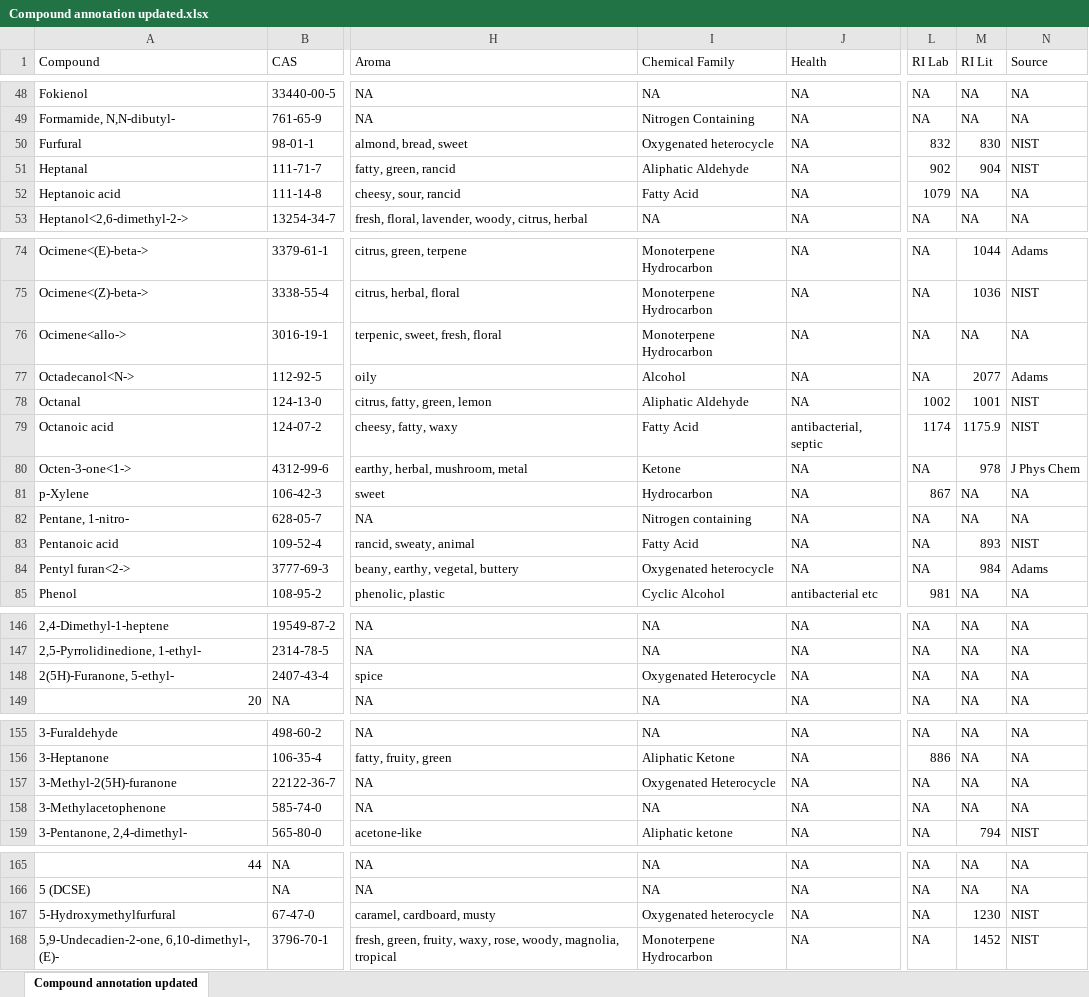
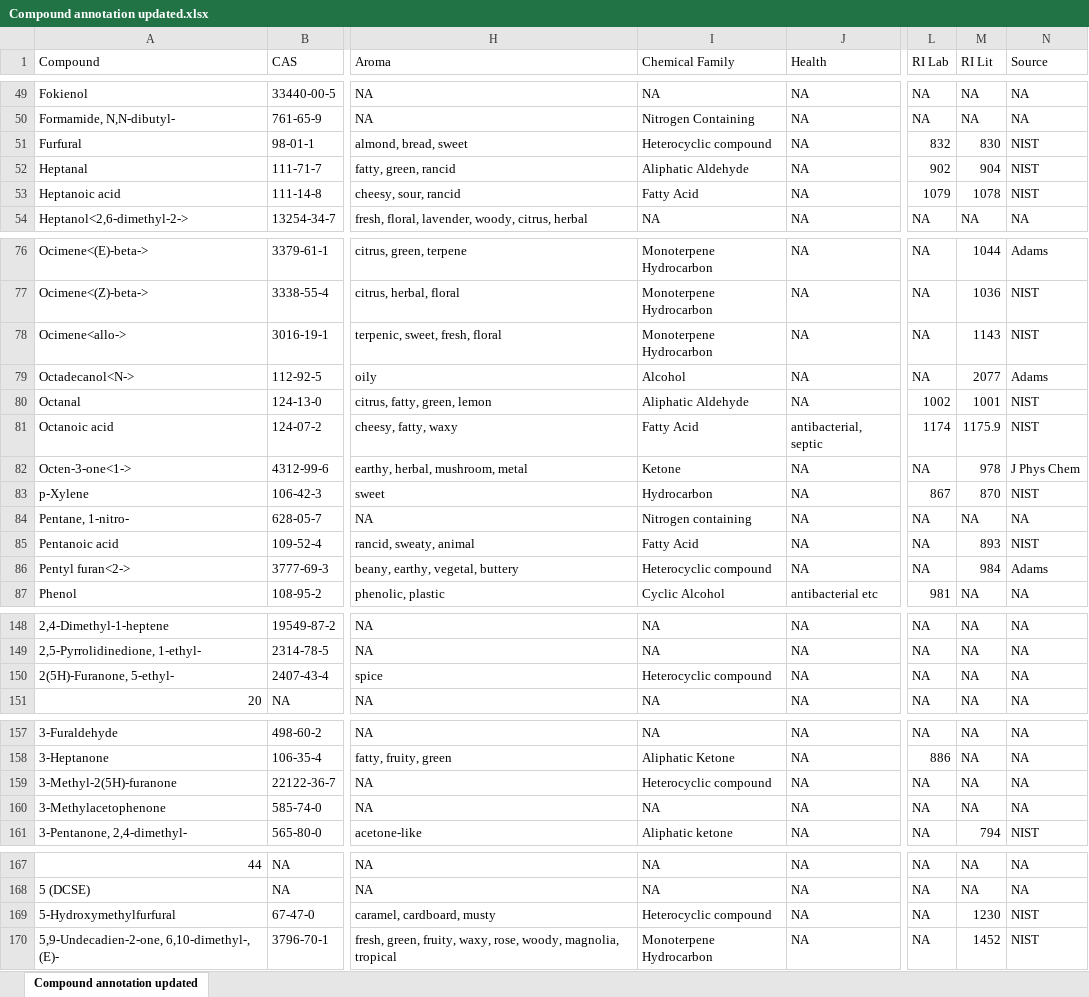
Before and after one commit to Aariq/leafhopper-manipulative, an Excel workbook: data/cleaned/Compound annotation updated.xlsx, sheet Compound annotation updated, drawn as a sheet; only a part is shown, gaps mark what is left out; values as stored, in another font and other column widths than the file's, no borders; addresses are those after the commit; the diff covers the shown part only; the diff names each change by its address in the sheet, - before the commit and + after, or states it on an @@ line.

```diff
--- a/data/cleaned/Compound annotation updated.xlsx (sheet Compound annotation updated)
+++ b/data/cleaned/Compound annotation updated.xlsx (sheet Compound annotation updated)
-I51 (Chemical Family): Oxygenated heterocycle
+I51 (Chemical Family): Heterocyclic compound
-M53 (RI Lit): NA
+M53 (RI Lit): 1078
-N53 (Source): NA
+N53 (Source): NIST
-M78 (RI Lit): NA
+M78 (RI Lit): 1143
-N78 (Source): NA
+N78 (Source): NIST
-M83 (RI Lit): NA
+M83 (RI Lit): 870
-N83 (Source): NA
+N83 (Source): NIST
-I86 (Chemical Family): Oxygenated heterocycle
+I86 (Chemical Family): Heterocyclic compound
-I150 (Chemical Family): Oxygenated Heterocycle
+I150 (Chemical Family): Heterocyclic compound
-I159 (Chemical Family): Oxygenated Heterocycle
+I159 (Chemical Family): Heterocyclic compound
-I169 (Chemical Family): Oxygenated heterocycle
+I169 (Chemical Family): Heterocyclic compound
```
Also changed, not shown: 3 added rows and 27 edited cells elsewhere in this sheet, 6 other files.
